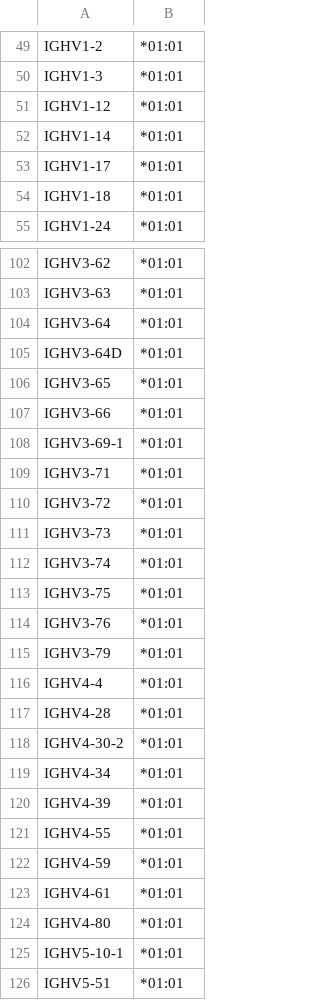
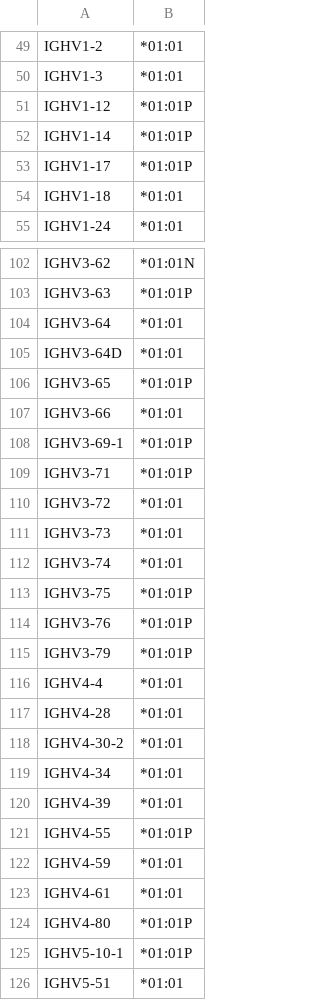
Before and after one commit to TBADdatabase/tbaddatabase.github.io, a CSV file: Haplotypes/IGH_GRCh38_alleles.csv, drawn as a sheet; only a part is shown, gaps mark what is left out; the diff covers the shown part only; the diff names each change by its address in the sheet, - before the commit and + after, or states it on an @@ line.

```diff
--- a/Haplotypes/IGH_GRCh38_alleles.csv
+++ b/Haplotypes/IGH_GRCh38_alleles.csv
-B51:B53: *01:01
+B51:B53: *01:01P
-B102: *01:01
+B102: *01:01N
-B103: *01:01
+B103: *01:01P
-B106: *01:01
+B106: *01:01P
-B108:B109: *01:01
+B108:B109: *01:01P
-B113:B115: *01:01
+B113:B115: *01:01P
-B121: *01:01
+B121: *01:01P
-B124:B125: *01:01
+B124:B125: *01:01P
```
Also changed, not shown: 23 edited cells elsewhere in this file.
